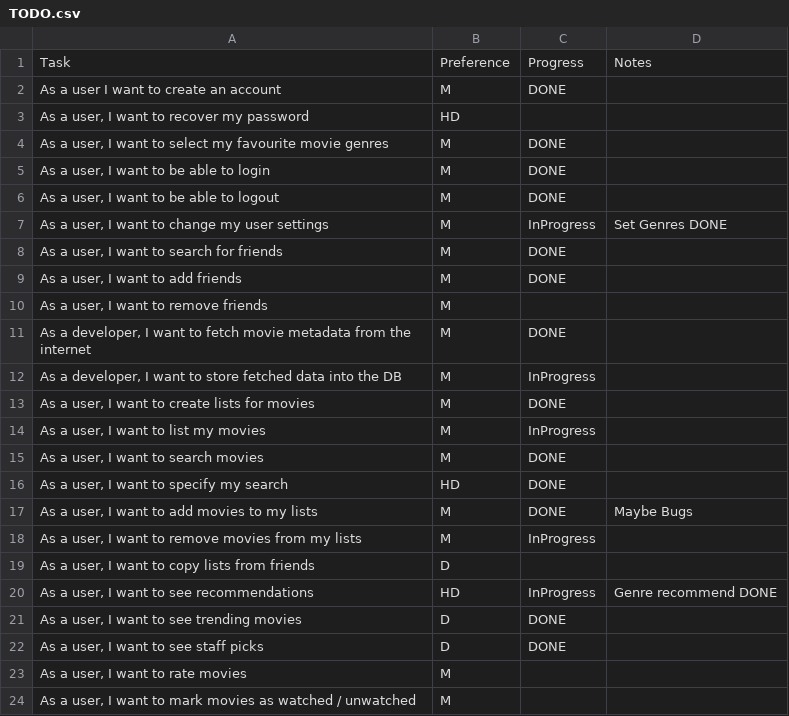
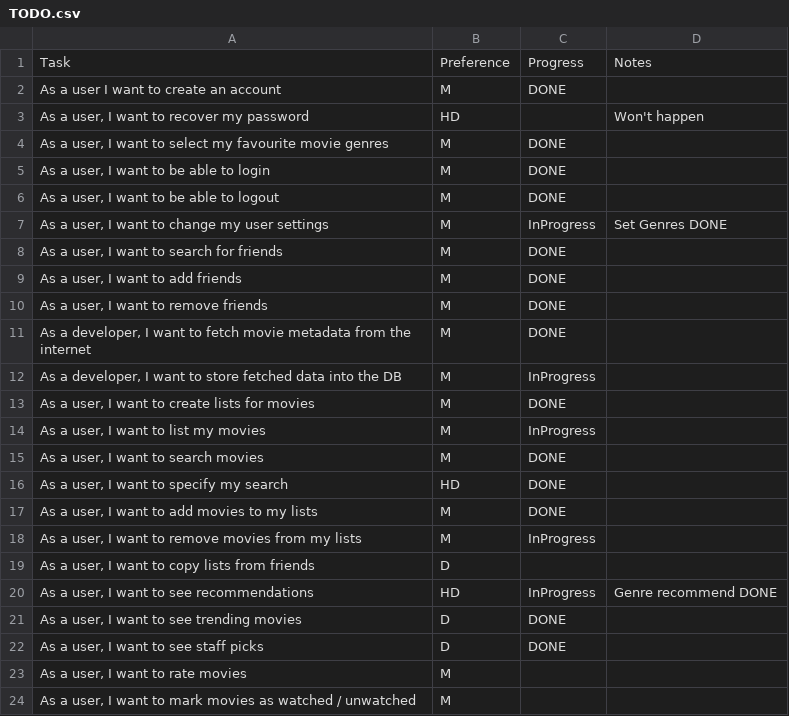
Before and after one commit to MrOrange1992/oreely, a CSV file: TODO.csv, drawn as a sheet; only a part is shown.

```diff
--- a/TODO.csv
+++ b/TODO.csv
@@ -2,3 +2,3 @@ Task,Preference,Progress,Notes
 "As a user I want to create an account",M,DONE,
-"As a user, I want to recover my password",HD,,
+"As a user, I want to recover my password",HD,,"Won't happen"
 "As a user, I want to select my favourite movie genres",M,DONE,
@@ -9,3 +9,3 @@ Task,Preference,Progress,Notes
 "As a user, I want to add friends",M,DONE,
-"As a user, I want to remove friends",M,,
+"As a user, I want to remove friends",M,DONE,
 "As a developer, I want to fetch movie metadata from the internet",M,DONE,
@@ -16,3 +16,3 @@ Task,Preference,Progress,Notes
 "As a user, I want to specify my search",HD,DONE,
-"As a user, I want to add movies to my lists",M,DONE,"Maybe Bugs"
+"As a user, I want to add movies to my lists",M,DONE,
 "As a user, I want to remove movies from my lists",M,InProgress,
```
Also changed, not shown: timesheet.csv, 8 other files.
